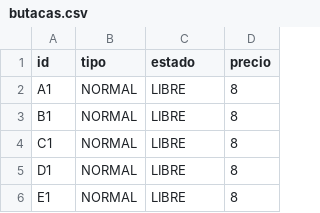
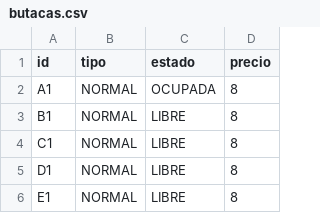
Before and after one commit to wolverine307mda/Cine_Final, a CSV file: Cine_Proyecto_Final/src/main/resources/org/example/cine_proyecto_final/data/butacas.csv, drawn as a sheet; only a part is shown.

Commit message:
Añadiendo cambios al controller y el viewmodel de la seleccion de butacas.

```diff
--- a/Cine_Proyecto_Final/src/main/resources/org/example/cine_proyecto_final/data/butacas.csv
+++ b/Cine_Proyecto_Final/src/main/resources/org/example/cine_proyecto_final/data/butacas.csv
@@ -1,3 +1,3 @@
 id,tipo,estado,precio
-A1,NORMAL,LIBRE,8
+A1,NORMAL,OCUPADA,8
 B1,NORMAL,LIBRE,8
```
Also changed, not shown: 7 other files.
